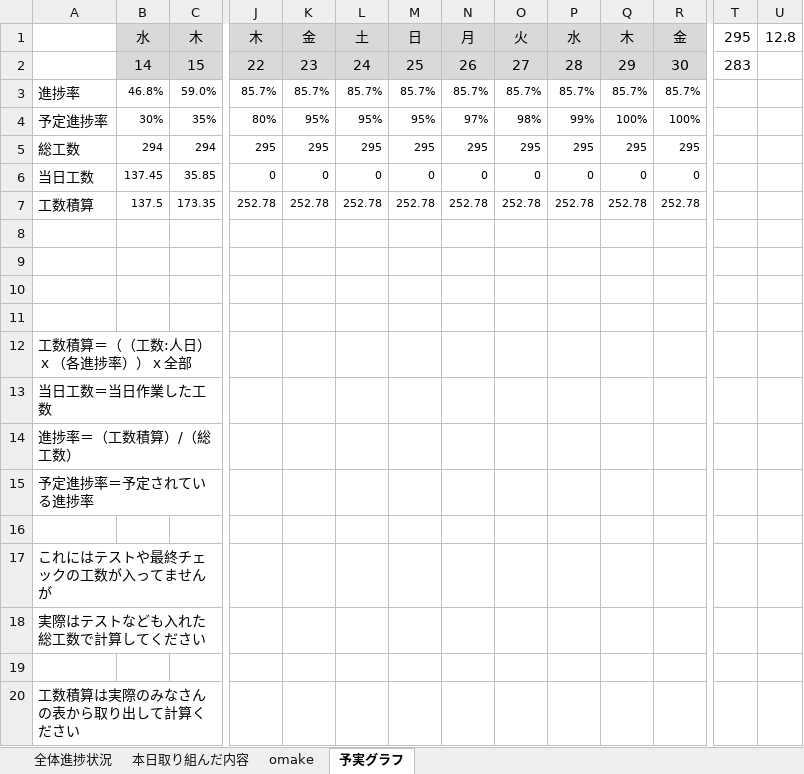
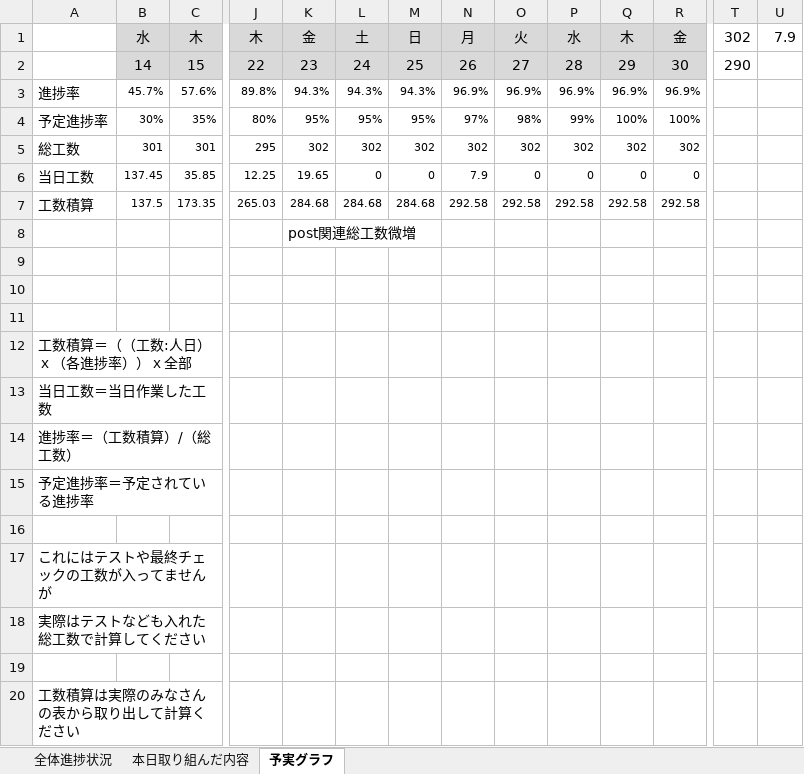
Before and after one commit to dojo2023/D-2, an Excel workbook: doc/D2_進捗管理表.xlsx, sheet 予実グラフ, drawn as a sheet; only a part is shown, gaps mark what is left out; values as stored, in another font and other column widths than the file's, no borders; charts and pictures not drawn; the diff names each change by its address in the sheet, - before the commit and + after, or states it on an @@ line.

```diff
--- a/doc/D2_進捗管理表.xlsx (sheet 予実グラフ)
+++ b/doc/D2_進捗管理表.xlsx (sheet 予実グラフ)
-sheet tab: omake
-T1: 295
+T1: 302
-U1: 12.8
+U1: 7.9
-T2: 283
+T2: 290
-B3: 46.8%
+B3: 45.7%
-C3: 59.0%
+C3: 57.6%
-J3: 85.7%
+J3: 89.8%
-K3: 85.7%
+K3: 94.3%
-L3: 85.7%
+L3: 94.3%
-M3: 85.7%
+M3: 94.3%
-N3: 85.7%
+N3: 96.9%
-O3: 85.7%
+O3: 96.9%
-P3: 85.7%
+P3: 96.9%
-Q3: 85.7%
+Q3: 96.9%
-R3: 85.7%
+R3: 96.9%
-B5: 294
+B5: 301
-C5: 294
+C5: 301
-K5: 295
+K5: 302
-L5: 295
+L5: 302
-M5: 295
+M5: 302
-N5: 295
+N5: 302
-O5: 295
+O5: 302
-P5: 295
+P5: 302
-Q5: 295
+Q5: 302
-R5: 295
+R5: 302
-J6: 0
+J6: 12.25
-K6: 0
+K6: 19.65
-N6: 0
+N6: 7.9
-J7: 252.78
+J7: 265.03
-K7: 252.78
+K7: 284.68
-L7: 252.78
+L7: 284.68
-M7: 252.78
+M7: 284.68
-N7: 252.78
+N7: 292.58
-O7: 252.78
+O7: 292.58
-P7: 252.78
+P7: 292.58
-Q7: 252.78
+Q7: 292.58
-R7: 252.78
+R7: 292.58
-K8: (empty)
+K8: post関連総工数微増
```
Also changed, not shown: sheet 本日取り組んだ内容, sheet 全体進捗状況, formulas that keep their value, charts or pictures.
